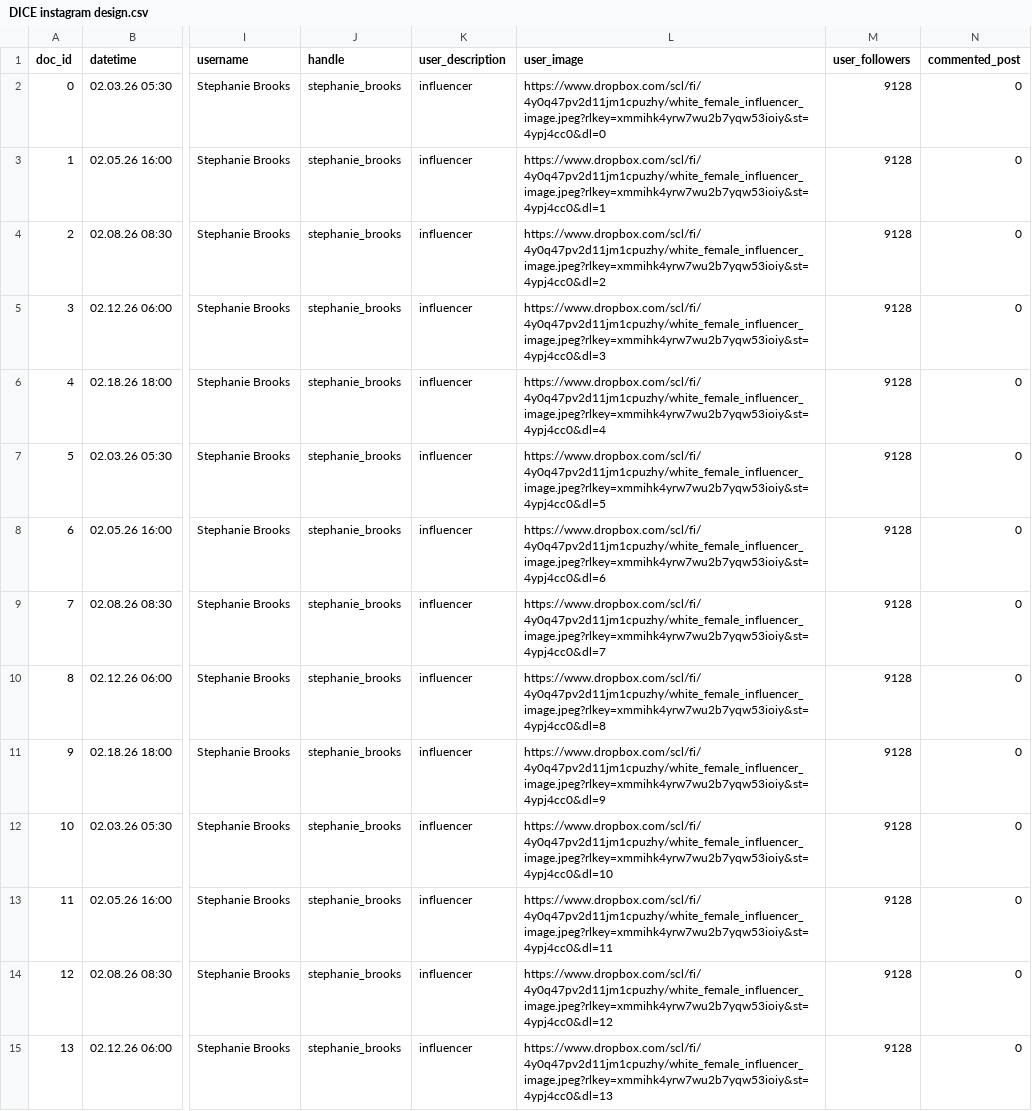
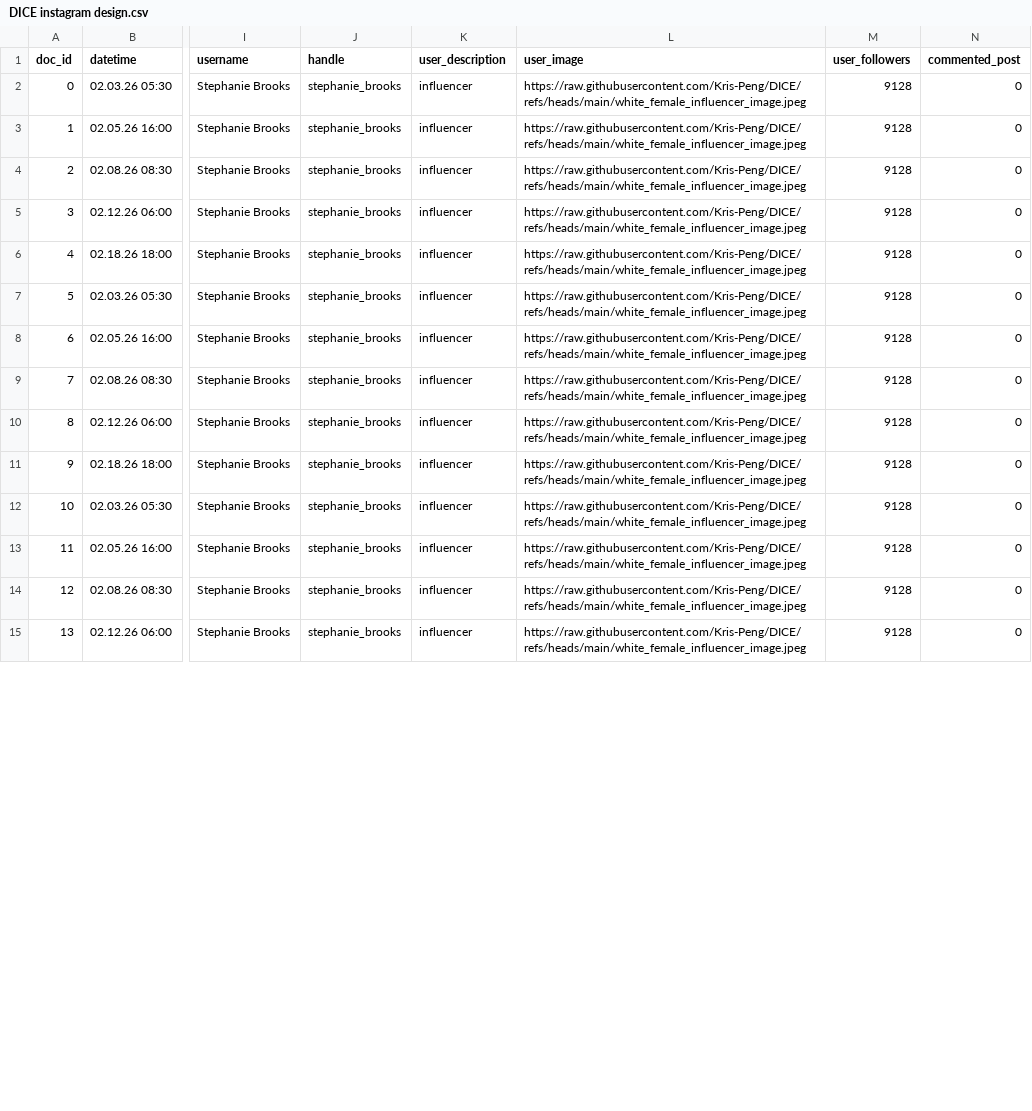
Before and after one commit to Kris-Peng/DICE, a CSV file: DICE instagram design.csv, drawn as a sheet; only a part is shown, gaps mark what is left out; the diff covers the shown part only; the diff names each change by its address in the sheet, - before the commit and + after, or states it on an @@ line.

Commit message:
update user image

```diff
--- a/DICE instagram design.csv
+++ b/DICE instagram design.csv
-L2 (user_image): https://www.dropbox.com/scl/fi/4y0q47pv2d11jm1cpuzhy/white_female_influencer_image.jpeg?rlkey=xmmihk4yrw7wu2b7yqw53ioiy&st=4ypj4cc0&dl=0
+L2 (user_image): https://raw.githubusercontent.com/Kris-Peng/DICE/refs/heads/main/white_female_influencer_image.jpeg
-L3 (user_image): https://www.dropbox.com/scl/fi/4y0q47pv2d11jm1cpuzhy/white_female_influencer_image.jpeg?rlkey=xmmihk4yrw7wu2b7yqw53ioiy&st=4ypj4cc0&dl=1
+L3 (user_image): https://raw.githubusercontent.com/Kris-Peng/DICE/refs/heads/main/white_female_influencer_image.jpeg
-L4 (user_image): https://www.dropbox.com/scl/fi/4y0q47pv2d11jm1cpuzhy/white_female_influencer_image.jpeg?rlkey=xmmihk4yrw7wu2b7yqw53ioiy&st=4ypj4cc0&dl=2
+L4 (user_image): https://raw.githubusercontent.com/Kris-Peng/DICE/refs/heads/main/white_female_influencer_image.jpeg
-L5 (user_image): https://www.dropbox.com/scl/fi/4y0q47pv2d11jm1cpuzhy/white_female_influencer_image.jpeg?rlkey=xmmihk4yrw7wu2b7yqw53ioiy&st=4ypj4cc0&dl=3
+L5 (user_image): https://raw.githubusercontent.com/Kris-Peng/DICE/refs/heads/main/white_female_influencer_image.jpeg
-L6 (user_image): https://www.dropbox.com/scl/fi/4y0q47pv2d11jm1cpuzhy/white_female_influencer_image.jpeg?rlkey=xmmihk4yrw7wu2b7yqw53ioiy&st=4ypj4cc0&dl=4
+L6 (user_image): https://raw.githubusercontent.com/Kris-Peng/DICE/refs/heads/main/white_female_influencer_image.jpeg
-L7 (user_image): https://www.dropbox.com/scl/fi/4y0q47pv2d11jm1cpuzhy/white_female_influencer_image.jpeg?rlkey=xmmihk4yrw7wu2b7yqw53ioiy&st=4ypj4cc0&dl=5
+L7 (user_image): https://raw.githubusercontent.com/Kris-Peng/DICE/refs/heads/main/white_female_influencer_image.jpeg
-L8 (user_image): https://www.dropbox.com/scl/fi/4y0q47pv2d11jm1cpuzhy/white_female_influencer_image.jpeg?rlkey=xmmihk4yrw7wu2b7yqw53ioiy&st=4ypj4cc0&dl=6
+L8 (user_image): https://raw.githubusercontent.com/Kris-Peng/DICE/refs/heads/main/white_female_influencer_image.jpeg
-L9 (user_image): https://www.dropbox.com/scl/fi/4y0q47pv2d11jm1cpuzhy/white_female_influencer_image.jpeg?rlkey=xmmihk4yrw7wu2b7yqw53ioiy&st=4ypj4cc0&dl=7
+L9 (user_image): https://raw.githubusercontent.com/Kris-Peng/DICE/refs/heads/main/white_female_influencer_image.jpeg
-L10 (user_image): https://www.dropbox.com/scl/fi/4y0q47pv2d11jm1cpuzhy/white_female_influencer_image.jpeg?rlkey=xmmihk4yrw7wu2b7yqw53ioiy&st=4ypj4cc0&dl=8
+L10 (user_image): https://raw.githubusercontent.com/Kris-Peng/DICE/refs/heads/main/white_female_influencer_image.jpeg
-L11 (user_image): https://www.dropbox.com/scl/fi/4y0q47pv2d11jm1cpuzhy/white_female_influencer_image.jpeg?rlkey=xmmihk4yrw7wu2b7yqw53ioiy&st=4ypj4cc0&dl=9
+L11 (user_image): https://raw.githubusercontent.com/Kris-Peng/DICE/refs/heads/main/white_female_influencer_image.jpeg
-L12 (user_image): https://www.dropbox.com/scl/fi/4y0q47pv2d11jm1cpuzhy/white_female_influencer_image.jpeg?rlkey=xmmihk4yrw7wu2b7yqw53ioiy&st=4ypj4cc0&dl=10
+L12 (user_image): https://raw.githubusercontent.com/Kris-Peng/DICE/refs/heads/main/white_female_influencer_image.jpeg
-L13 (user_image): https://www.dropbox.com/scl/fi/4y0q47pv2d11jm1cpuzhy/white_female_influencer_image.jpeg?rlkey=xmmihk4yrw7wu2b7yqw53ioiy&st=4ypj4cc0&dl=11
+L13 (user_image): https://raw.githubusercontent.com/Kris-Peng/DICE/refs/heads/main/white_female_influencer_image.jpeg
-L14 (user_image): https://www.dropbox.com/scl/fi/4y0q47pv2d11jm1cpuzhy/white_female_influencer_image.jpeg?rlkey=xmmihk4yrw7wu2b7yqw53ioiy&st=4ypj4cc0&dl=12
+L14 (user_image): https://raw.githubusercontent.com/Kris-Peng/DICE/refs/heads/main/white_female_influencer_image.jpeg
-L15 (user_image): https://www.dropbox.com/scl/fi/4y0q47pv2d11jm1cpuzhy/white_female_influencer_image.jpeg?rlkey=xmmihk4yrw7wu2b7yqw53ioiy&st=4ypj4cc0&dl=13
+L15 (user_image): https://raw.githubusercontent.com/Kris-Peng/DICE/refs/heads/main/white_female_influencer_image.jpeg
```
Also changed, not shown: 14 edited cells elsewhere in this file.
